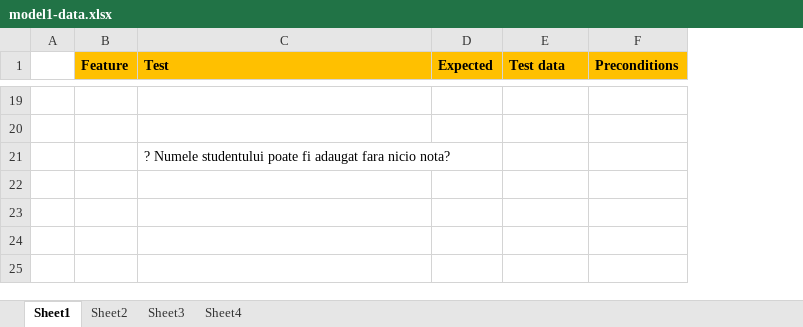
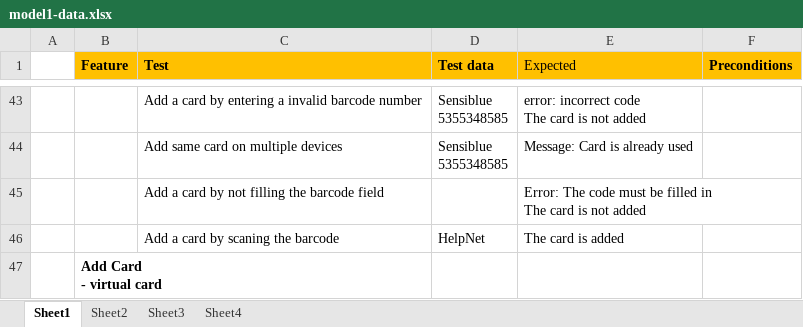
Before and after one commit to corinaradu/siit-testing, an Excel workbook: final-project/virtual-cards/model1-data.xlsx, sheet Sheet1, drawn as a sheet; only a part is shown, gaps mark what is left out; values as stored, in another font and other column widths than the file's, no borders; removed rows and columns are numbered as before the commit, all else as after; ↵ is a line break in a cell; the diff covers the shown part only; the diff names each change by its address in the sheet, - before the commit and + after, or states it on an @@ line.

```diff
--- a/final-project/virtual-cards/model1-data.xlsx (sheet Sheet1)
+++ b/final-project/virtual-cards/model1-data.xlsx (sheet Sheet1)
-column D (Expected), empty
+column E (Expected), rows 43-45: error: incorrect code ↵ The card is not added | Message: Card is already used | Error: The code must be filled in ↵ The card is not added
-row 43: (empty)
+row 43:  |  | Add a card by entering a invalid barcode number | Sensiblue ↵ 5355348585 | error: incorrect code ↵ The card is not added
-row 44: (empty)
+row 44:  |  | Add same card on multiple devices | Sensiblue ↵ 5355348585 | Message: Card is already used
-C45 (Test): ? Numele studentului poate fi adaugat fara nicio nota?
+C45 (Test): Add a card by not filling the barcode field
+row 46:  |  | Add a card by scaning the barcode | HelpNet | The card is added
+row 47:  | Add Card ↵ - virtual card
```
Also changed, not shown: 35 added rows, 11 removed rows, 9 edited cells and cell formats elsewhere in this sheet, final-project/virtual-cards/test-data.xlsx, 1 other file.
